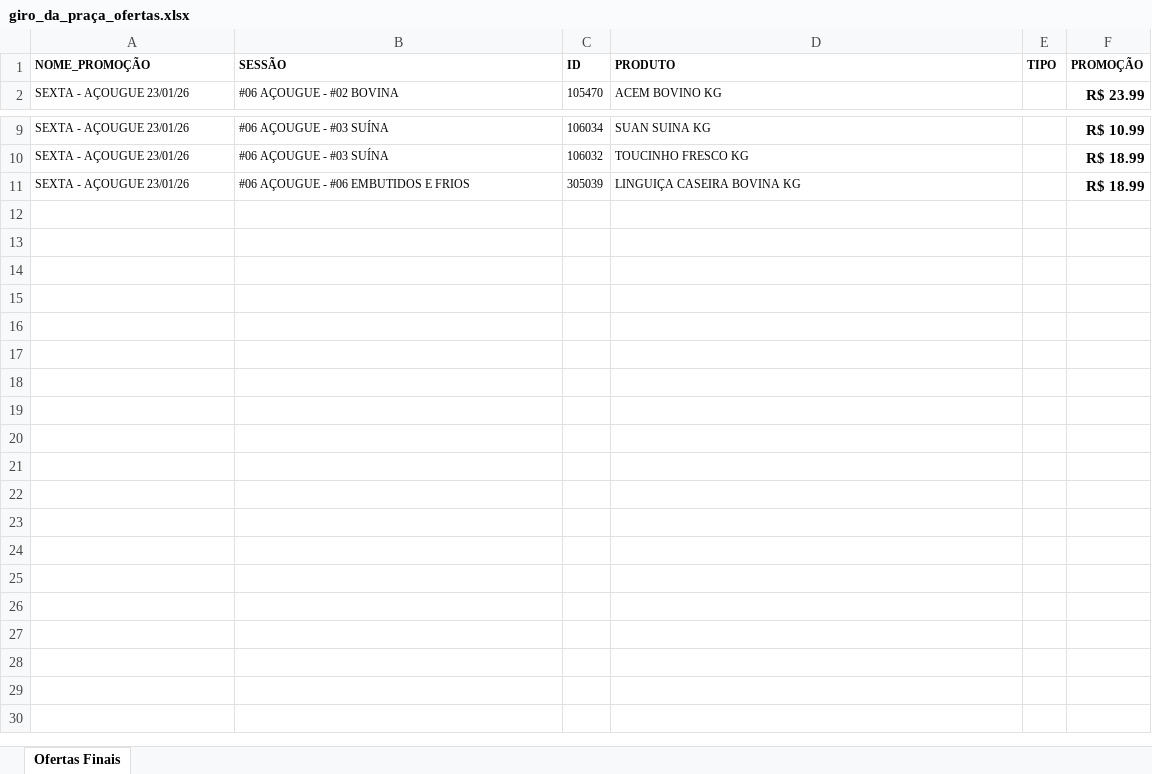
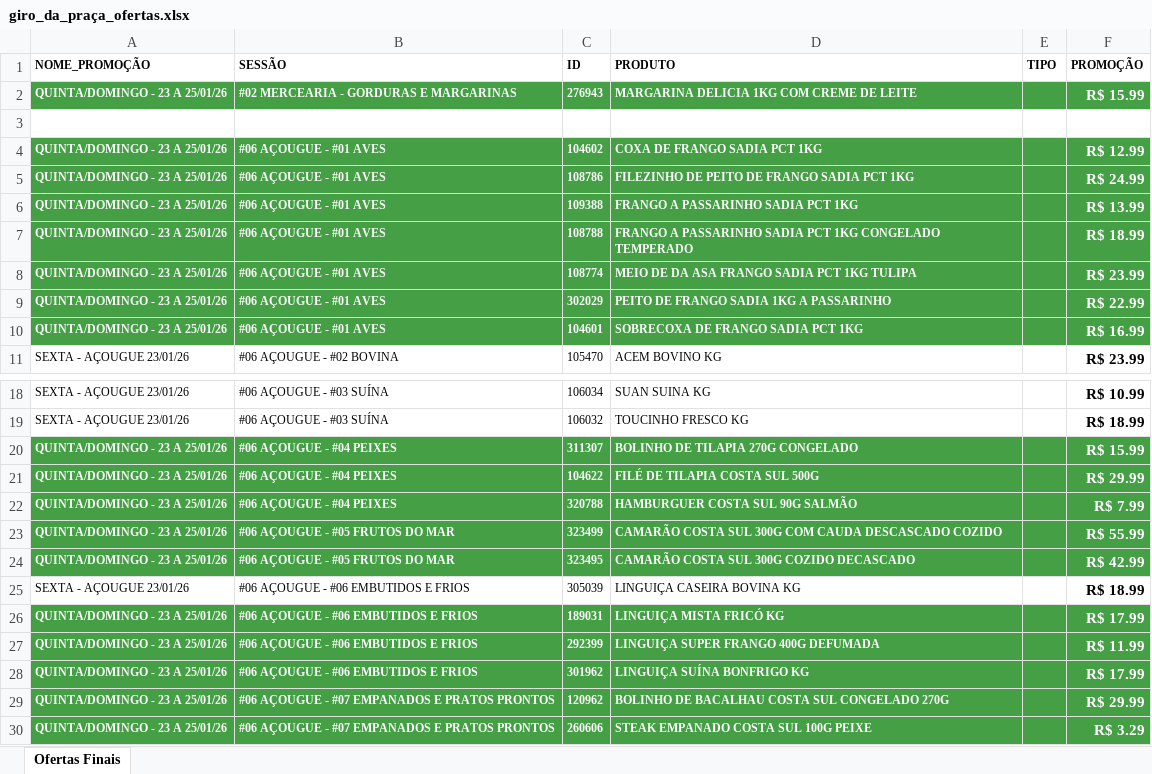
Before and after one commit to geisson/automacao_giro_ofertas, an Excel workbook: giro_da_praça_ofertas.xlsx, sheet Ofertas Finais, drawn as a sheet; only a part is shown, gaps mark what is left out; values as stored, in another font and other column widths than the file's, no borders; the diff names each change by its address in the sheet, - before the commit and + after, or states it on an @@ line.

```diff
--- a/giro_da_praça_ofertas.xlsx (sheet Ofertas Finais)
+++ b/giro_da_praça_ofertas.xlsx (sheet Ofertas Finais)
+row 2: QUINTA/DOMINGO - 23 A 25/01/26 | #02 MERCEARIA - GORDURAS E MARGARINAS | 276943 | MARGARINA DELICIA 1KG COM CREME DE LEITE |  | R$ 15.99
+row 3: (empty)
+row 4: QUINTA/DOMINGO - 23 A 25/01/26 | #06 AÇOUGUE - #01 AVES | 104602 | COXA DE FRANGO SADIA PCT 1KG |  | R$ 12.99
+row 5: QUINTA/DOMINGO - 23 A 25/01/26 | #06 AÇOUGUE - #01 AVES | 108786 | FILEZINHO DE PEITO DE FRANGO SADIA PCT 1KG |  | R$ 24.99
+row 6: QUINTA/DOMINGO - 23 A 25/01/26 | #06 AÇOUGUE - #01 AVES | 109388 | FRANGO A PASSARINHO SADIA PCT 1KG |  | R$ 13.99
+row 7: QUINTA/DOMINGO - 23 A 25/01/26 | #06 AÇOUGUE - #01 AVES | 108788 | FRANGO A PASSARINHO SADIA PCT 1KG CONGELADO TEMPERADO |  | R$ 18.99
+row 8: QUINTA/DOMINGO - 23 A 25/01/26 | #06 AÇOUGUE - #01 AVES | 108774 | MEIO DE DA ASA FRANGO SADIA PCT 1KG TULIPA |  | R$ 23.99
+row 9: QUINTA/DOMINGO - 23 A 25/01/26 | #06 AÇOUGUE - #01 AVES | 302029 | PEITO DE FRANGO SADIA 1KG A PASSARINHO |  | R$ 22.99
+row 10: QUINTA/DOMINGO - 23 A 25/01/26 | #06 AÇOUGUE - #01 AVES | 104601 | SOBRECOXA DE FRANGO SADIA PCT 1KG |  | R$ 16.99
+row 20: QUINTA/DOMINGO - 23 A 25/01/26 | #06 AÇOUGUE - #04 PEIXES | 311307 | BOLINHO DE TILAPIA 270G CONGELADO |  | R$ 15.99
+row 21: QUINTA/DOMINGO - 23 A 25/01/26 | #06 AÇOUGUE - #04 PEIXES | 104622 | FILÉ DE TILAPIA COSTA SUL 500G |  | R$ 29.99
+row 22: QUINTA/DOMINGO - 23 A 25/01/26 | #06 AÇOUGUE - #04 PEIXES | 320788 | HAMBURGUER COSTA SUL 90G SALMÃO |  | R$ 7.99
+row 23: QUINTA/DOMINGO - 23 A 25/01/26 | #06 AÇOUGUE - #05 FRUTOS DO MAR | 323499 | CAMARÃO COSTA SUL 300G COM CAUDA DESCASCADO COZIDO |  | R$ 55.99
+row 24: QUINTA/DOMINGO - 23 A 25/01/26 | #06 AÇOUGUE - #05 FRUTOS DO MAR | 323495 | CAMARÃO COSTA SUL 300G COZIDO DECASCADO |  | R$ 42.99
+row 26: QUINTA/DOMINGO - 23 A 25/01/26 | #06 AÇOUGUE - #06 EMBUTIDOS E FRIOS | 189031 | LINGUIÇA MISTA FRICÓ KG |  | R$ 17.99
+row 27: QUINTA/DOMINGO - 23 A 25/01/26 | #06 AÇOUGUE - #06 EMBUTIDOS E FRIOS | 292399 | LINGUIÇA SUPER FRANGO 400G DEFUMADA |  | R$ 11.99
+row 28: QUINTA/DOMINGO - 23 A 25/01/26 | #06 AÇOUGUE - #06 EMBUTIDOS E FRIOS | 301962 | LINGUIÇA SUÍNA BONFRIGO KG |  | R$ 17.99
+row 29: QUINTA/DOMINGO - 23 A 25/01/26 | #06 AÇOUGUE - #07 EMPANADOS E PRATOS PRONTOS | 120962 | BOLINHO DE BACALHAU COSTA SUL CONGELADO 270G |  | R$ 29.99
+row 30: QUINTA/DOMINGO - 23 A 25/01/26 | #06 AÇOUGUE - #07 EMPANADOS E PRATOS PRONTOS | 260606 | STEAK EMPANADO COSTA SUL 100G PEIXE |  | R$ 3.29
```
Also changed, not shown: produtos_cadastrados.xlsx, 7 other files.
